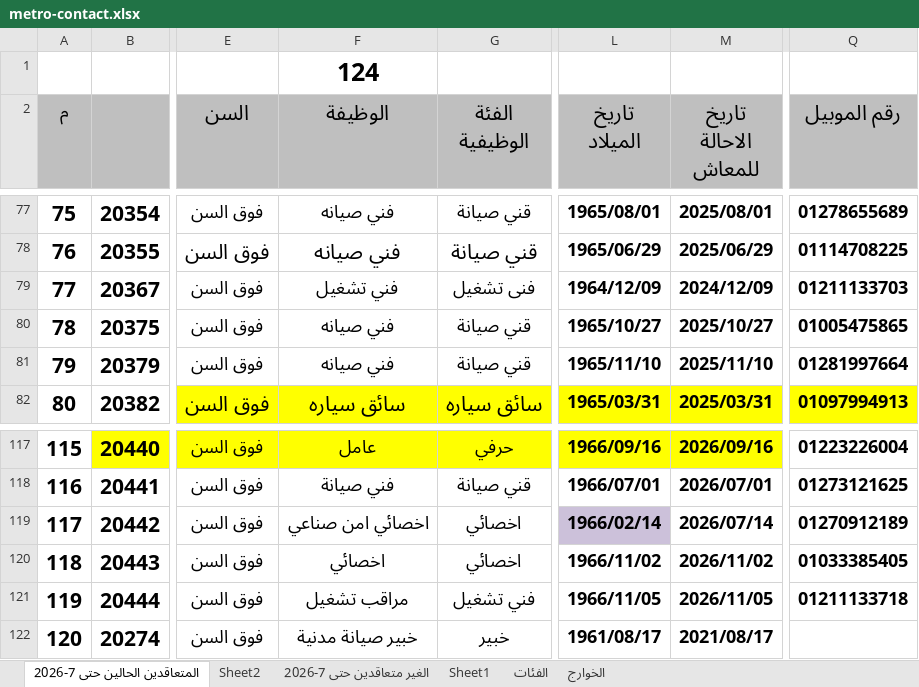
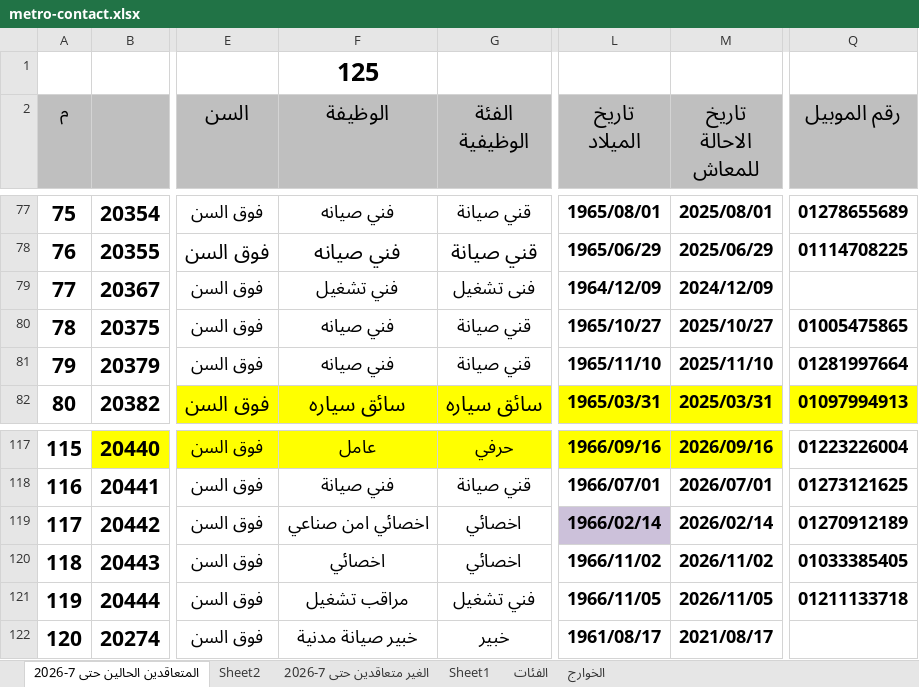
Before and after one commit to alisaeed9x/Metro, an Excel workbook: metro-contact.xlsx, sheet المتعاقدين الحالين حتى 7-2026, drawn as a sheet; only a part is shown, gaps mark what is left out; values as stored, in another font and other column widths than the file's, no borders; the diff covers the shown part only; the diff names each change by its address in the sheet, - before the commit and + after, or states it on an @@ line.

```diff
--- a/metro-contact.xlsx (sheet المتعاقدين الحالين حتى 7-2026)
+++ b/metro-contact.xlsx (sheet المتعاقدين الحالين حتى 7-2026)
-F1 (الوظيفة): 124
+F1 (الوظيفة): 125
-Q79 (رقم الموبيل): 01211133703
+Q79 (رقم الموبيل): (empty)
-M119 (تاريخ الاحالة للمعاش): 2026/07/14
+M119 (تاريخ الاحالة للمعاش): 2026/02/14
```
Also changed, not shown: 23 edited cells elsewhere in this sheet.
